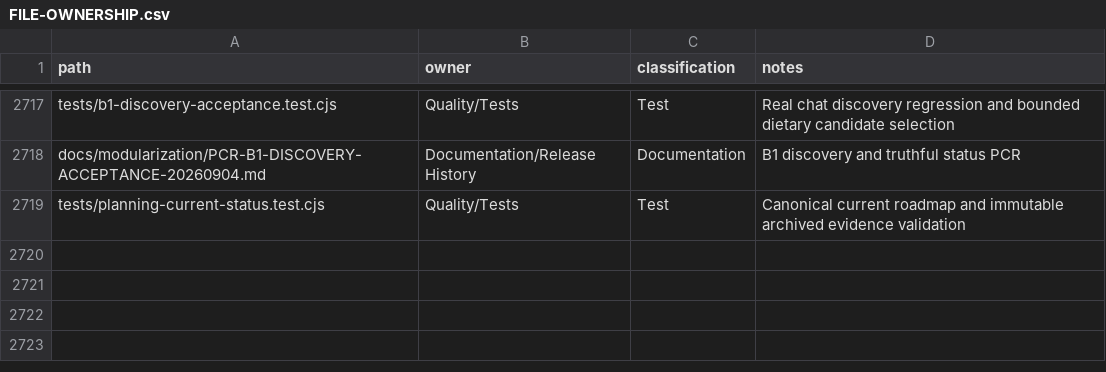
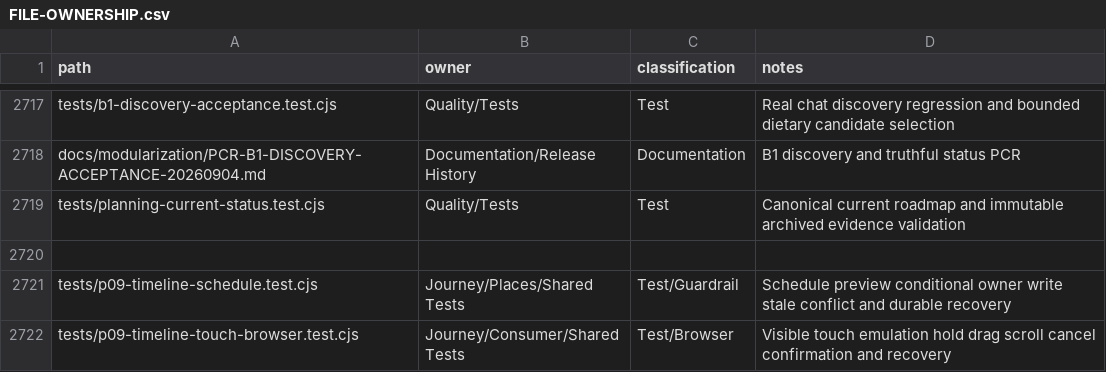
Before and after one commit to fklaas/luvia, a CSV file: docs/modularization/FILE-OWNERSHIP.csv, drawn as a sheet; only a part is shown, gaps mark what is left out; the diff names each change by its address in the sheet, - before the commit and + after, or states it on an @@ line.

Commit message:
feat(journey): review touch moves and retain recoverable schedule changes

```diff
--- a/docs/modularization/FILE-OWNERSHIP.csv
+++ b/docs/modularization/FILE-OWNERSHIP.csv
+row 2720: (empty)
+row 2721: tests/p09-timeline-schedule.test.cjs | Journey/Places/Shared Tests | Test/Guardrail | Schedule preview conditional owner write stale conflict and durable recovery
+row 2722: tests/p09-timeline-touch-browser.test.cjs | Journey/Consumer/Shared Tests | Test/Browser | Visible touch emulation hold drag scroll cancel confirmation and recovery
```
Also changed, not shown: 55 other files.
